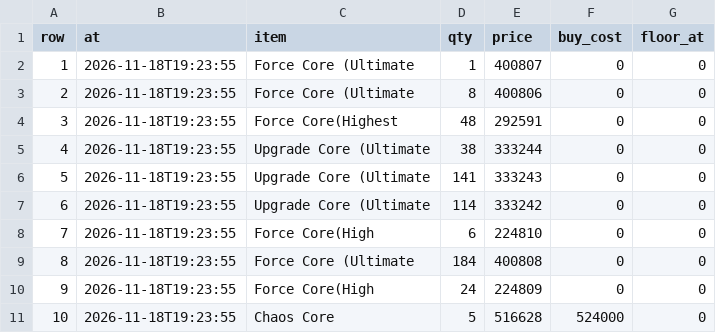
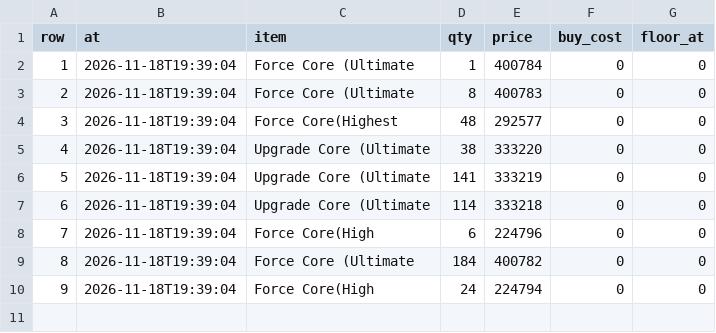
Before and after one commit to tl45663035/cabal_trade, a CSV file: profit_reports/trung/artifacts/board.csv, drawn as a sheet.

```diff
--- a/profit_reports/trung/artifacts/board.csv
+++ b/profit_reports/trung/artifacts/board.csv
@@ -1,11 +1,10 @@
 row,at,item,qty,price,buy_cost,floor_at
-1,2026-11-18T19:23:55,Force Core (Ultimate,1,400807,0,0
-2,2026-11-18T19:23:55,Force Core (Ultimate,8,400806,0,0
-3,2026-11-18T19:23:55,Force Core(Highest,48,292591,0,0
-4,2026-11-18T19:23:55,Upgrade Core (Ultimate,38,333244,0,0
-5,2026-11-18T19:23:55,Upgrade Core (Ultimate,141,333243,0,0
-6,2026-11-18T19:23:55,Upgrade Core (Ultimate,114,333242,0,0
-7,2026-11-18T19:23:55,Force Core(High,6,224810,0,0
-8,2026-11-18T19:23:55,Force Core (Ultimate,184,400808,0,0
-9,2026-11-18T19:23:55,Force Core(High,24,224809,0,0
-10,2026-11-18T19:23:55,Chaos Core,5,516628,524000,0
+1,2026-11-18T19:39:04,Force Core (Ultimate,1,400784,0,0
+2,2026-11-18T19:39:04,Force Core (Ultimate,8,400783,0,0
+3,2026-11-18T19:39:04,Force Core(Highest,48,292577,0,0
+4,2026-11-18T19:39:04,Upgrade Core (Ultimate,38,333220,0,0
+5,2026-11-18T19:39:04,Upgrade Core (Ultimate,141,333219,0,0
+6,2026-11-18T19:39:04,Upgrade Core (Ultimate,114,333218,0,0
+7,2026-11-18T19:39:04,Force Core(High,6,224796,0,0
+8,2026-11-18T19:39:04,Force Core (Ultimate,184,400782,0,0
+9,2026-11-18T19:39:04,Force Core(High,24,224794,0,0
```
Also changed, not shown: profit_reports/trung/artifacts/networth_history.csv, profit_reports/trung/artifacts/purchases.csv, 5 other files.
